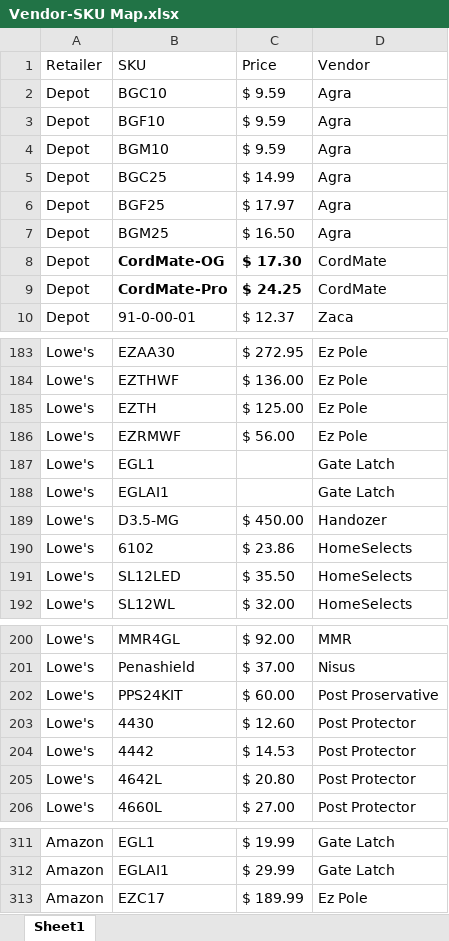
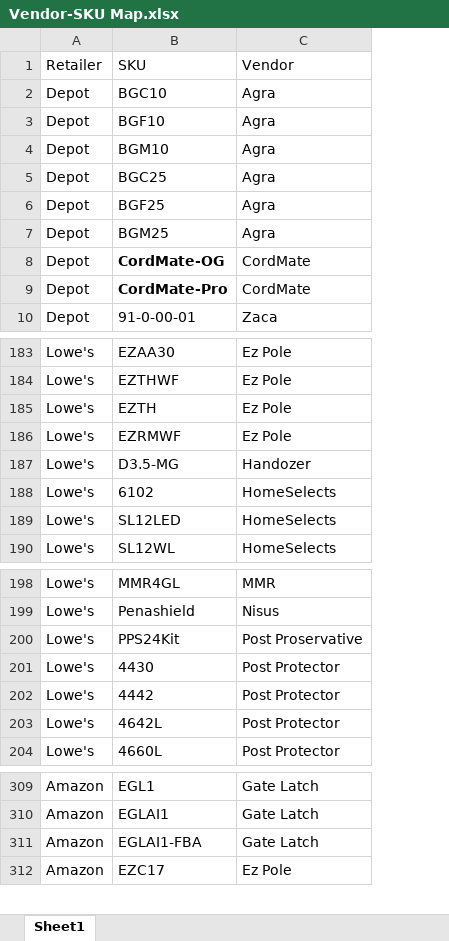
Before and after one commit to CornerstoneProductsGroup/8-weeks-trailing, an Excel workbook: Vendor-SKU Map.xlsx, sheet Sheet1, drawn as a sheet; only a part is shown, gaps mark what is left out; values as stored, in another font and other column widths than the file's, no borders; removed rows and columns are numbered as before the commit, all else as after; the diff names each change by its address in the sheet, - before the commit and + after, or states it on an @@ line.

```diff
--- a/Vendor-SKU Map.xlsx (sheet Sheet1)
+++ b/Vendor-SKU Map.xlsx (sheet Sheet1)
-column C (Price), rows 2-10: $ 9.59 | $ 9.59 | $ 9.59 | $ 14.99 | $ 17.97 | $ 16.50 | $ 17.30 | $ 24.25 | $ 12.37; rows 183-186: $ 272.95 | $ 136.00 | $ 125.00 | $ 56.00; rows 189-192: $ 450.00 | $ 23.86 | $ 35.50 | $ 32.00; rows 200-206: $ 92.00 | $ 37.00 | $ 60.00 | $ 12.60 | $ 14.53 | $ 20.80 | $ 27.00; rows 311-313: $ 19.99 | $ 29.99 | $ 189.99
-row 187: Lowe's | EGL1 |  | Gate Latch
-row 188: Lowe's | EGLAI1 |  | Gate Latch
-B200 (SKU): PPS24KIT
+B200 (SKU): PPS24Kit
+row 311: Amazon | EGLAI1-FBA | Gate Latch
```
Also changed, not shown: 1 other file.
